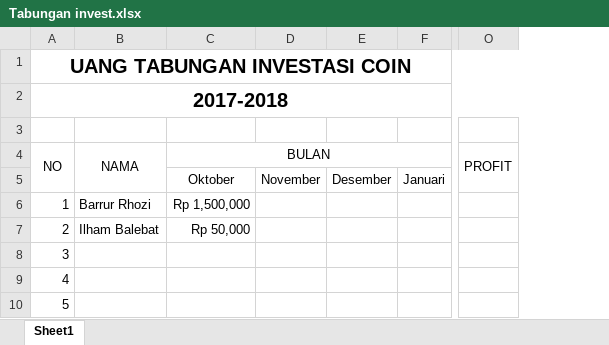
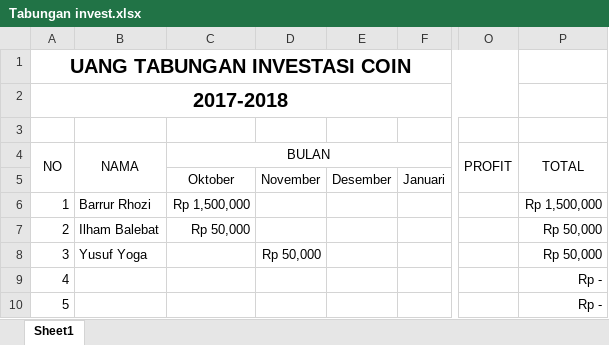
Before and after one commit to ozyexplorer/Invest, an Excel workbook: Tabungan invest.xlsx, sheet Sheet1, drawn as a sheet; only a part is shown, gaps mark what is left out; values as stored, in another font and other column widths than the file's, no borders; the diff names each change by its address in the sheet, - before the commit and + after, or states it on an @@ line.

Commit message:
yusuf setor

```diff
--- a/Tabungan invest.xlsx (sheet Sheet1)
+++ b/Tabungan invest.xlsx (sheet Sheet1)
+column P (TOTAL), rows 6-10: Rp 1,500,000 | Rp 50,000 | Rp 50,000 | Rp - | Rp -
-B8 (NAMA): (empty)
+B8 (NAMA): Yusuf Yoga
-D8: (empty)
+D8: Rp 50,000
```
